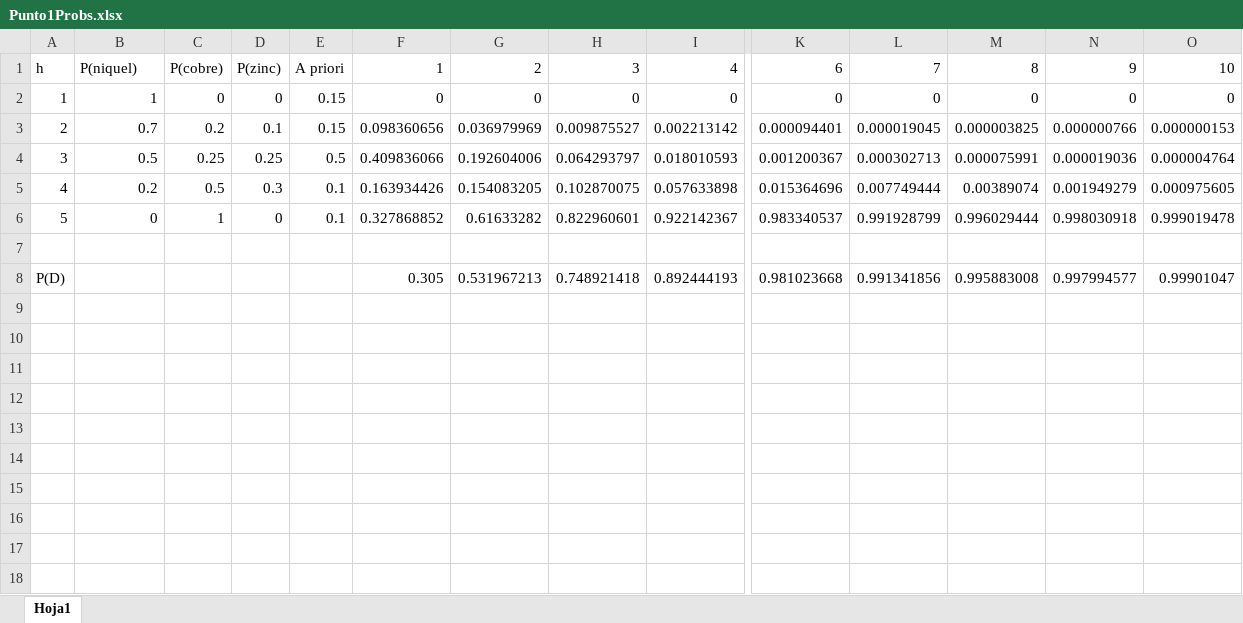
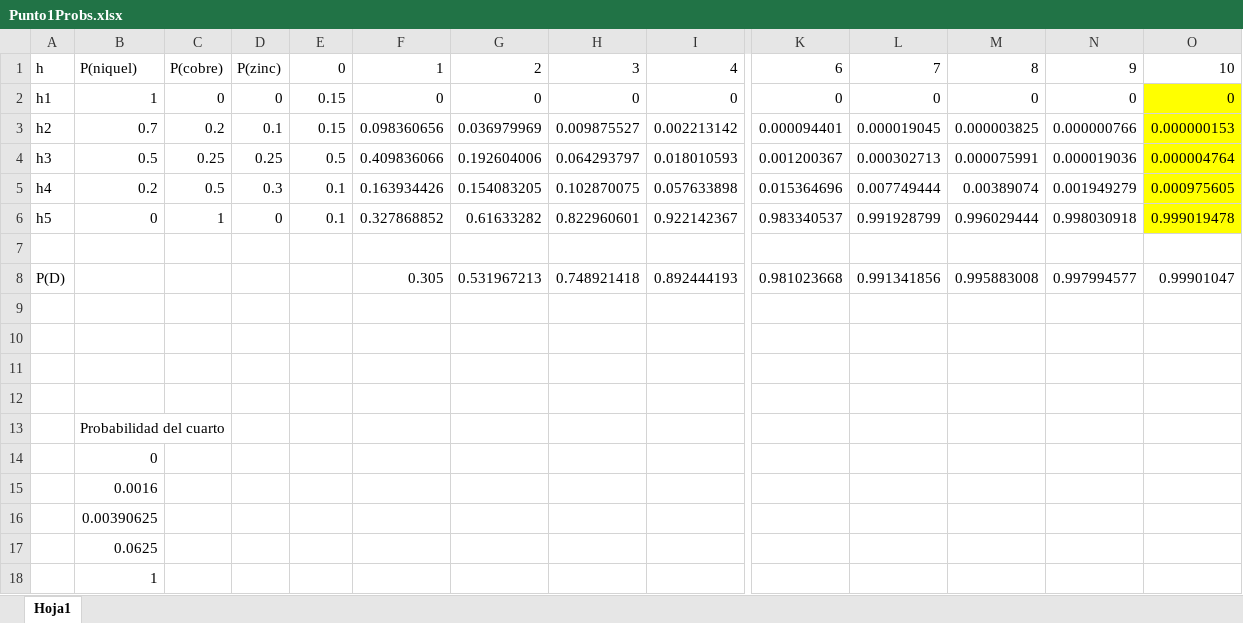
Before and after one commit to gsg1234/TrabajosPracticosGrupo7_IA1, an Excel workbook: TP8/Punto1Probs.xlsx, sheet Hoja1, drawn as a sheet; only a part is shown, gaps mark what is left out; values as stored, in another font and other column widths than the file's, no borders; charts and pictures not drawn; rows hold the shown columns only; the diff names each change by its address in the sheet, - before the commit and + after, or states it on an @@ line.

Commit message:
excel guardado TP8

```diff
--- a/TP8/Punto1Probs.xlsx (sheet Hoja1)
+++ b/TP8/Punto1Probs.xlsx (sheet Hoja1)
-E1: A priori
+E1: 0
-A2: 1
+A2: h1
-O2:O6 fill: none
+O2:O6 fill: #FFFF00
-A3: 2
+A3: h2
-A4: 3
+A4: h3
-A5: 4
+A5: h4
-A6: 5
+A6: h5
+row 9: (empty)
+row 10: (empty)
+row 11: (empty)
+row 12: (empty)
+row 13:  | Probabilidad del cuarto
+row 14:  | 0
+row 15:  | 0.0016
+row 16:  | 0.00390625
+row 17:  | 0.0625
+row 18:  | 1
```
Also changed, not shown: charts or pictures, 1 other file.
